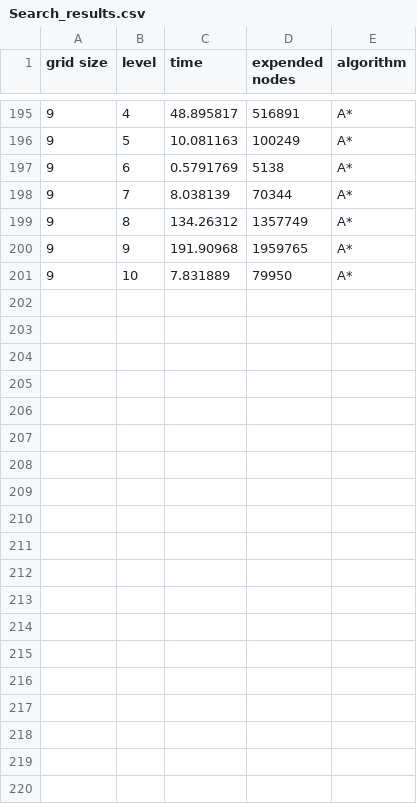
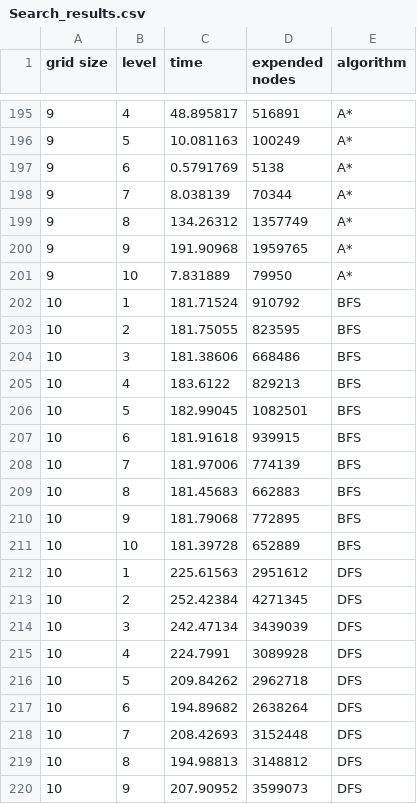
Before and after one commit to liel20946/AIFinalProject, a CSV file: results/Search_results.csv, drawn as a sheet; only a part is shown, gaps mark what is left out; the diff covers the shown part only; the diff names each change by its address in the sheet, - before the commit and + after, or states it on an @@ line.

Commit message:
added 10 grid results

```diff
--- a/results/Search_results.csv
+++ b/results/Search_results.csv
+row 202: 10 | 1 | 181.71524 | 910792 | BFS
+row 203: 10 | 2 | 181.75055 | 823595 | BFS
+row 204: 10 | 3 | 181.38606 | 668486 | BFS
+row 205: 10 | 4 | 183.6122 | 829213 | BFS
+row 206: 10 | 5 | 182.99045 | 1082501 | BFS
+row 207: 10 | 6 | 181.91618 | 939915 | BFS
+row 208: 10 | 7 | 181.97006 | 774139 | BFS
+row 209: 10 | 8 | 181.45683 | 662883 | BFS
+row 210: 10 | 9 | 181.79068 | 772895 | BFS
+row 211: 10 | 10 | 181.39728 | 652889 | BFS
+row 212: 10 | 1 | 225.61563 | 2951612 | DFS
+row 213: 10 | 2 | 252.42384 | 4271345 | DFS
+row 214: 10 | 3 | 242.47134 | 3439039 | DFS
+row 215: 10 | 4 | 224.7991 | 3089928 | DFS
+row 216: 10 | 5 | 209.84262 | 2962718 | DFS
+row 217: 10 | 6 | 194.89682 | 2638264 | DFS
+row 218: 10 | 7 | 208.42693 | 3152448 | DFS
+row 219: 10 | 8 | 194.98813 | 3148812 | DFS
+row 220: 10 | 9 | 207.90952 | 3599073 | DFS
```
Also changed, not shown: 21 added rows elsewhere in this file, 8 other files.
